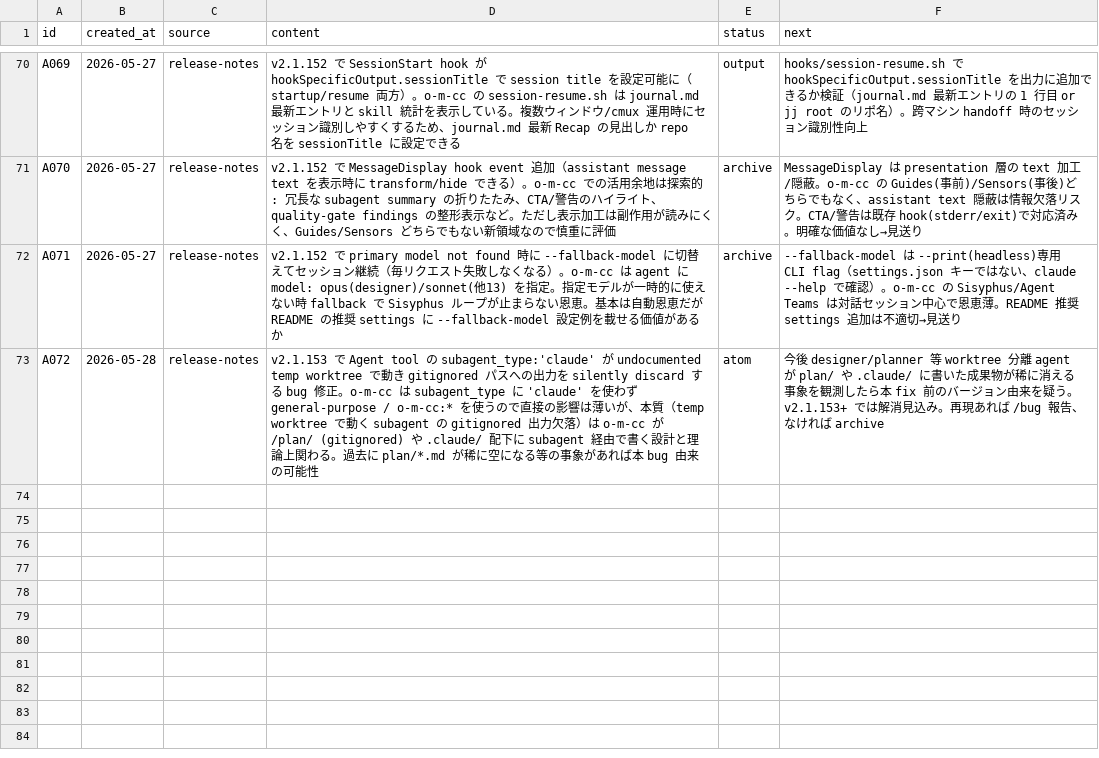
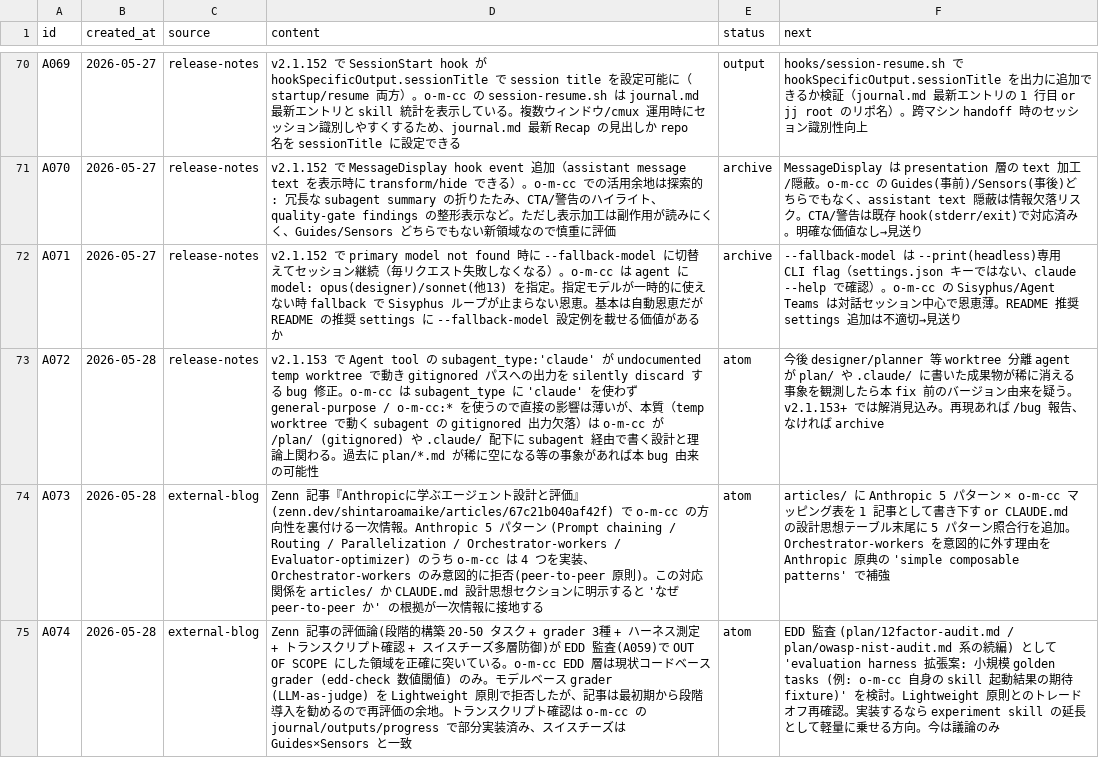
Before and after one commit to kok1eee/o-m-cc, a CSV file: .claude/atoms.csv, drawn as a sheet; only a part is shown, gaps mark what is left out.

Commit message:
chore: Zenn 記事『Anthropic に学ぶエージェント設計と評価』から atom 追加 (A073-A074)
EDD 5 層診断 (A059 12-factor-audit / A066 OWASP-NIST 監査) の補強となる
一次情報接地の記事を triage。o-m-cc の方向性を裏付ける内容で即時実装は不要だが
2 件の actionable な接点を backlog 化:

- A073: Anthropic 5 パターン × o-m-cc マッピング (o-m-cc は 4/5 実装、
  Orchestrator-workers のみ意図的拒否 = peer-to-peer 原則の一次情報接地)
- A074: 評価論 (20-50 タスク・grader 3種・スイスチーズ多層防御) が
  EDD 監査 OUT OF SCOPE にした領域を突く → 再評価候補

過剰 atom を避け 2 件に絞った。

```diff
--- a/.claude/atoms.csv
+++ b/.claude/atoms.csv
@@ -73 +73,3 @@ A071,2026-05-27,release-notes,v2.1.152 で primary model not found 時に --fall
 A072,2026-05-28,release-notes,v2.1.153 で Agent tool の subagent_type:'claude' が undocumented temp worktree で動き gitignored パスへの出力を silently discard する bug 修正。o-m-cc は subagent_type に 'claude' を使わず general-purpose / o-m-cc:* を使うので直接の影響は薄いが、本質（temp worktree で動く subagent の gitignored 出力欠落）は o-m-cc が /plan/ (gitignored) や .claude/ 配下に subagent 経由で書く設計と理論上関わる。過去に plan/*.md が稀に空になる等の事象があれば本 bug 由来の可能性,atom,今後 designer/planner 等 worktree 分離 agent が plan/ や .claude/ に書いた成果物が稀に消える事象を観測したら本 fix 前のバージョン由来を疑う。v2.1.153+ では解消見込み。再現あれば /bug 報告、なければ archive
+A073,2026-05-28,external-blog,Zenn 記事『Anthropicに学ぶエージェント設計と評価』(zenn.dev/shintaroamaike/articles/67c21b040af42f) で o-m-cc の方向性を裏付ける一次情報。Anthropic 5 パターン (Prompt chaining / Routing / Parallelization / Orchestrator-workers / Evaluator-optimizer) のうち o-m-cc は 4 つを実装、Orchestrator-workers のみ意図的に拒否(peer-to-peer 原則)。この対応関係を articles/ か CLAUDE.md 設計思想セクションに明示すると 'なぜ peer-to-peer か' の根拠が一次情報に接地する,atom,articles/ に Anthropic 5 パターン × o-m-cc マッピング表を 1 記事として書き下す or CLAUDE.md の設計思想テーブル末尾に 5 パターン照合行を追加。Orchestrator-workers を意図的に外す理由を Anthropic 原典の 'simple composable patterns' で補強
+A074,2026-05-28,external-blog,Zenn 記事の評価論(段階的構築 20-50 タスク + grader 3種 + ハーネス測定 + トランスクリプト確認 + スイスチーズ多層防御)が EDD 監査(A059)で OUT OF SCOPE にした領域を正確に突いている。o-m-cc EDD 層は現状コードベース grader (edd-check 数値閾値) のみ。モデルベース grader (LLM-as-judge) を Lightweight 原則で拒否したが、記事は最初期から段階導入を勧めるので再評価の余地。トランスクリプト確認は o-m-cc の journal/outputs/progress で部分実装済み、スイスチーズは Guides×Sensors と一致,atom,EDD 監査 (plan/12factor-audit.md / plan/owasp-nist-audit.md 系の続編) として 'evaluation harness 拡張案: 小規模 golden tasks (例: o-m-cc 自身の skill 起動結果の期待 fixture)' を検討。Lightweight 原則とのトレードオフ再確認。実装するなら experiment skill の延長として軽量に乗せる方向。今は議論のみ
```
